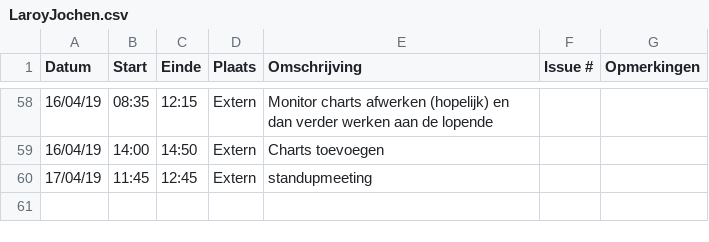
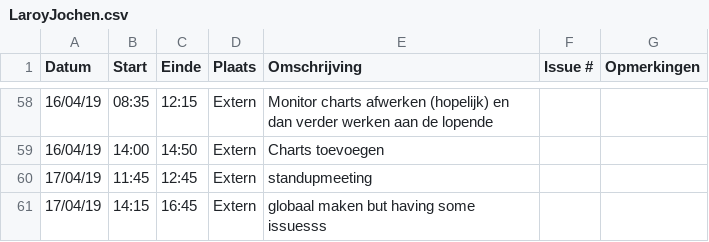
Before and after one commit to WouterStemgee/inventory-management-system-autonomous-drones, a CSV file: logboeken/LaroyJochen.csv, drawn as a sheet; only a part is shown, gaps mark what is left out; the diff names each change by its address in the sheet, - before the commit and + after, or states it on an @@ line.

Commit message:
Update LaroyJochen.csv

```diff
--- a/logboeken/LaroyJochen.csv
+++ b/logboeken/LaroyJochen.csv
+row 61: 17/04/19 | 14:15 | 16:45 | Extern | globaal maken but having some issuesss
```
